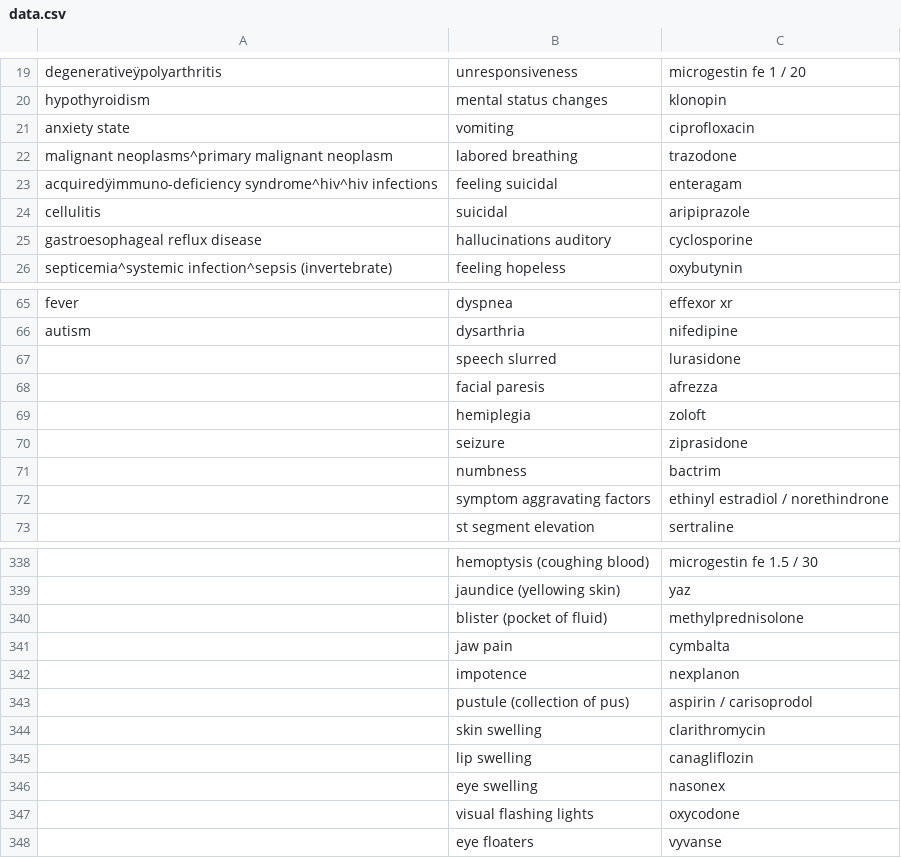
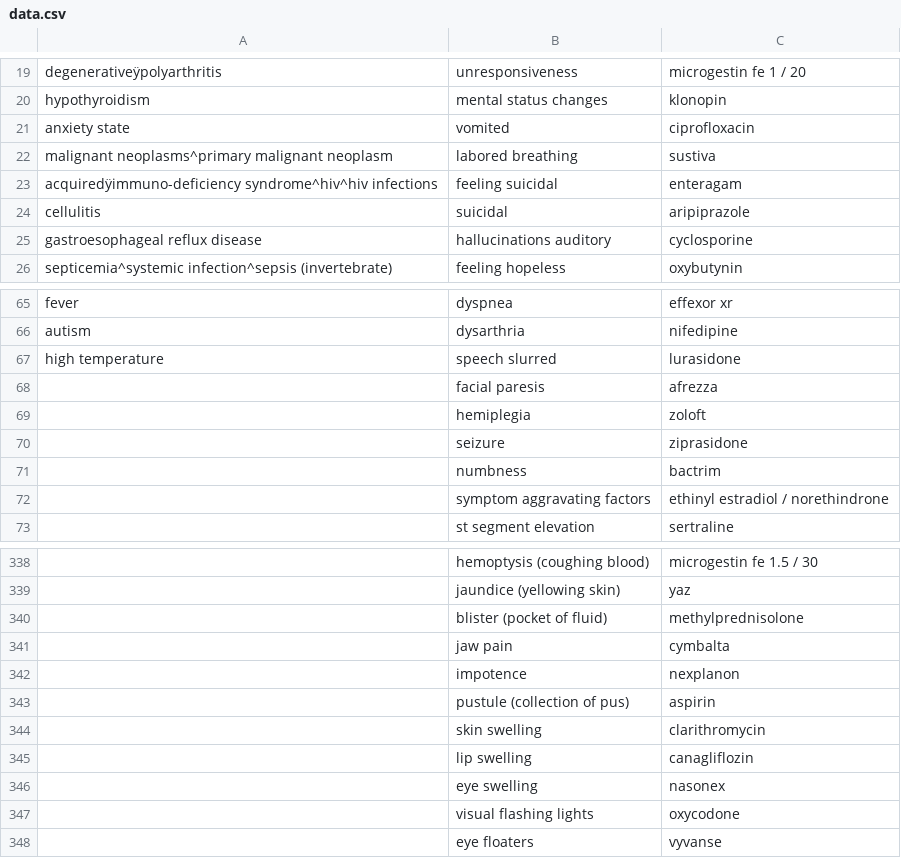
Before and after one commit to AsafPolakovski/Hogigim, a CSV file: data.csv, drawn as a sheet; only a part is shown, gaps mark what is left out.

Commit message:
Added dialogue + changed data

```diff
--- a/data.csv
+++ b/data.csv
@@ -20,4 +20,4 @@ degenerativeÿpolyarthritis,unresponsiveness,microgestin fe 1 / 20
 hypothyroidism,mental status changes,klonopin
-anxiety state,vomiting,ciprofloxacin
-malignant neoplasms^primary malignant neoplasm,labored breathing,trazodone
+anxiety state,vomited,ciprofloxacin
+malignant neoplasms^primary malignant neoplasm,labored breathing,sustiva
 acquiredÿimmuno-deficiency syndrome^hiv^hiv infections,feeling suicidal,enteragam
@@ -66,3 +66,3 @@ fever,dyspnea,effexor xr
 autism,dysarthria,nifedipine
-,speech slurred,lurasidone
+high temperature,speech slurred,lurasidone
 ,facial paresis,afrezza
@@ -342,3 +342,3 @@ autism,dysarthria,nifedipine
 ,impotence,nexplanon
-,pustule (collection of pus),aspirin / carisoprodol
+,pustule (collection of pus),aspirin
 ,skin swelling,clarithromycin
```
Also changed, not shown: 2 other files.
